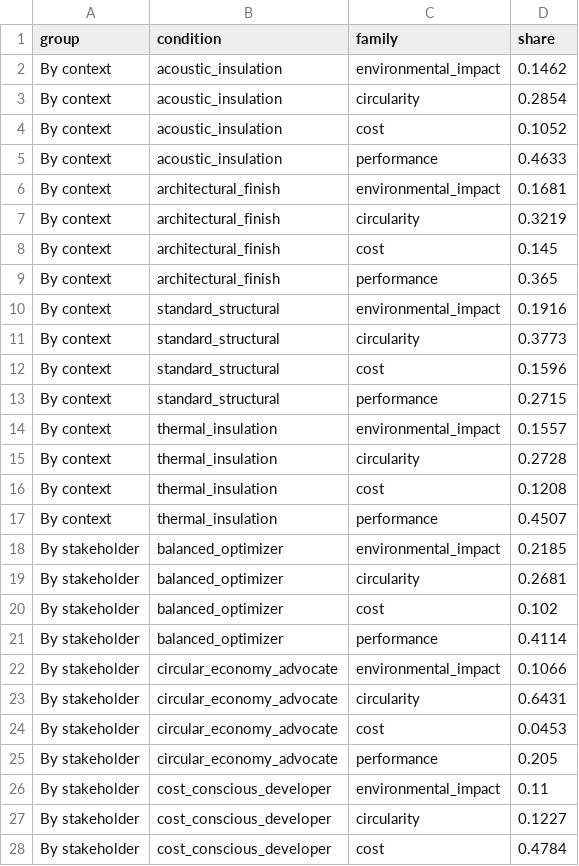
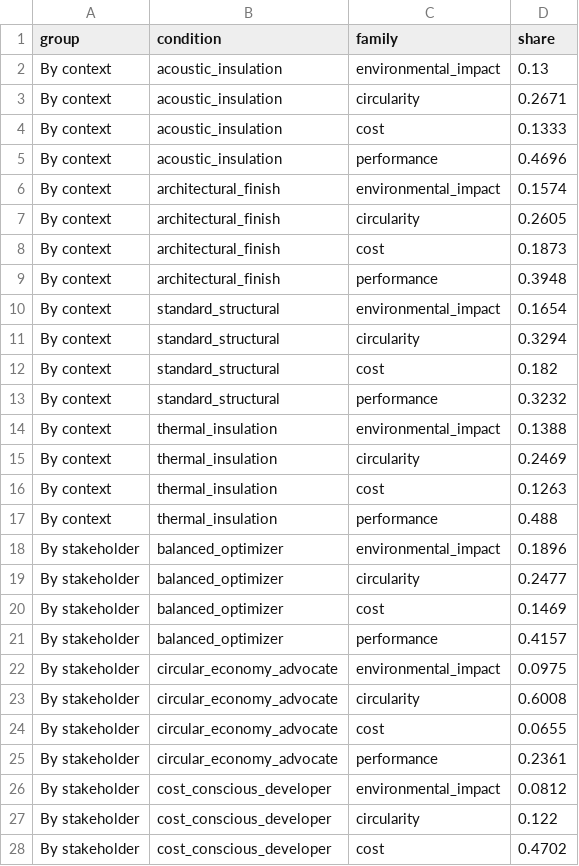
Before and after one commit to eirasroger/context-adaptive-product-recommender, a CSV file: experiments/figures/concrete-family-share.csv, drawn as a sheet; only a part is shown; the diff covers the shown part only.

```diff
--- a/experiments/figures/concrete-family-share.csv
+++ b/experiments/figures/concrete-family-share.csv
@@ -1,28 +1,28 @@
 group,condition,family,share
-By context,acoustic_insulation,environmental_impact,0.1462
-By context,acoustic_insulation,circularity,0.2854
-By context,acoustic_insulation,cost,0.1052
-By context,acoustic_insulation,performance,0.4633
-By context,architectural_finish,environmental_impact,0.1681
-By context,architectural_finish,circularity,0.3219
-By context,architectural_finish,cost,0.145
-By context,architectural_finish,performance,0.365
-By context,standard_structural,environmental_impact,0.1916
-By context,standard_structural,circularity,0.3773
-By context,standard_structural,cost,0.1596
-By context,standard_structural,performance,0.2715
-By context,thermal_insulation,environmental_impact,0.1557
-By context,thermal_insulation,circularity,0.2728
-By context,thermal_insulation,cost,0.1208
-By context,thermal_insulation,performance,0.4507
-By stakeholder,balanced_optimizer,environmental_impact,0.2185
-By stakeholder,balanced_optimizer,circularity,0.2681
-By stakeholder,balanced_optimizer,cost,0.102
-By stakeholder,balanced_optimizer,performance,0.4114
-By stakeholder,circular_economy_advocate,environmental_impact,0.1066
-By stakeholder,circular_economy_advocate,circularity,0.6431
-By stakeholder,circular_economy_advocate,cost,0.0453
-By stakeholder,circular_economy_advocate,performance,0.205
-By stakeholder,cost_conscious_developer,environmental_impact,0.11
-By stakeholder,cost_conscious_developer,circularity,0.1227
-By stakeholder,cost_conscious_developer,cost,0.4784
+By context,acoustic_insulation,environmental_impact,0.13
+By context,acoustic_insulation,circularity,0.2671
+By context,acoustic_insulation,cost,0.1333
+By context,acoustic_insulation,performance,0.4696
+By context,architectural_finish,environmental_impact,0.1574
+By context,architectural_finish,circularity,0.2605
+By context,architectural_finish,cost,0.1873
+By context,architectural_finish,performance,0.3948
+By context,standard_structural,environmental_impact,0.1654
+By context,standard_structural,circularity,0.3294
+By context,standard_structural,cost,0.182
+By context,standard_structural,performance,0.3232
+By context,thermal_insulation,environmental_impact,0.1388
+By context,thermal_insulation,circularity,0.2469
+By context,thermal_insulation,cost,0.1263
+By context,thermal_insulation,performance,0.488
+By stakeholder,balanced_optimizer,environmental_impact,0.1896
+By stakeholder,balanced_optimizer,circularity,0.2477
+By stakeholder,balanced_optimizer,cost,0.1469
+By stakeholder,balanced_optimizer,performance,0.4157
+By stakeholder,circular_economy_advocate,environmental_impact,0.0975
+By stakeholder,circular_economy_advocate,circularity,0.6008
+By stakeholder,circular_economy_advocate,cost,0.0655
+By stakeholder,circular_economy_advocate,performance,0.2361
+By stakeholder,cost_conscious_developer,environmental_impact,0.0812
+By stakeholder,cost_conscious_developer,circularity,0.122
+By stakeholder,cost_conscious_developer,cost,0.4702
```
Also changed, not shown: 21 edited cells elsewhere in this file, experiments/figures/concrete-by-context.csv, experiments/figures/concrete-by-stakeholder.csv, 51 other files.
